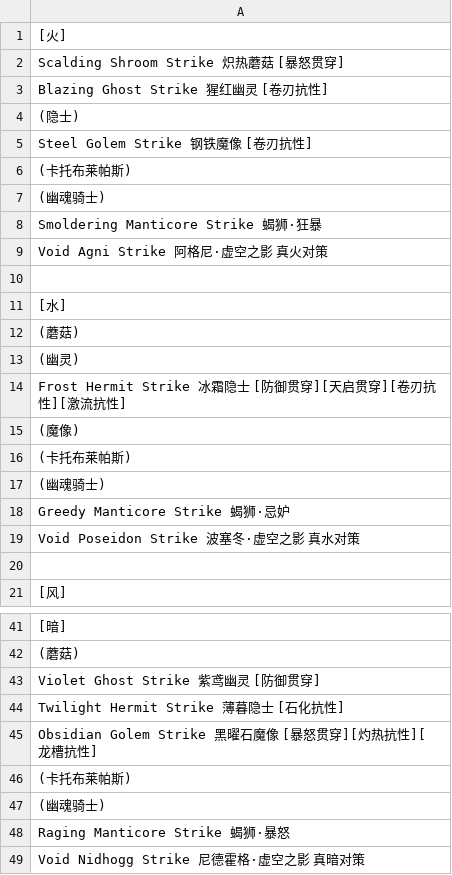
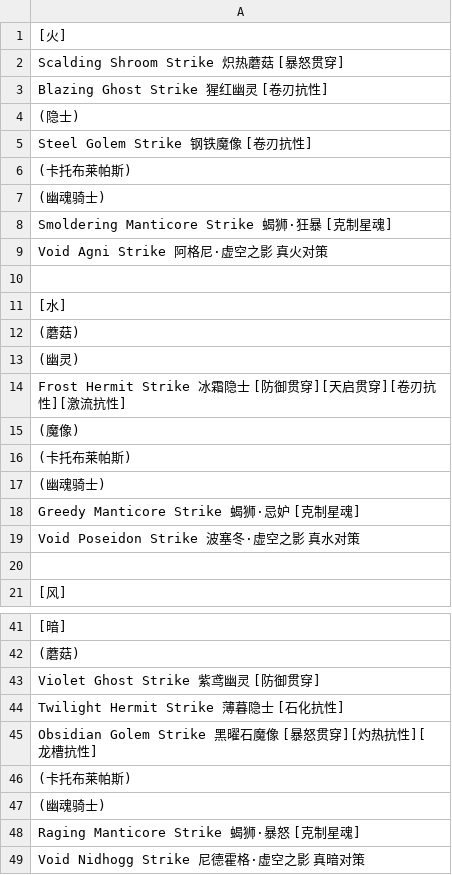
Before and after one commit to nikong5/nikong5.github.io, a CSV file: project/DL/input/enemy/void/void_weapon.csv, drawn as a sheet; only a part is shown, gaps mark what is left out.

```diff
--- a/project/DL/input/enemy/void/void_weapon.csv
+++ b/project/DL/input/enemy/void/void_weapon.csv
@@ -7,3 +7,3 @@ Steel Golem Strike			钢铁魔像				[卷刃抗性]
 (幽魂骑士)
-Smoldering Manticore Strike 蝎狮·狂暴
+Smoldering Manticore Strike 蝎狮·狂暴               [克制星魂]
 Void Agni Strike			阿格尼·虚空之影		    真火对策
@@ -17,3 +17,3 @@ Frost Hermit Strike			冰霜隐士				[防御贯穿][天启贯穿][卷刃抗性]
 (幽魂骑士)
-Greedy Manticore Strike		蝎狮·忌妒
+Greedy Manticore Strike		蝎狮·忌妒               [克制星魂]
 Void Poseidon Strike		波塞冬·虚空之影         真水对策
@@ -47,3 +47,3 @@ Obsidian Golem Strike		黑曜石魔像              [暴怒贯穿][灼热抗性]
 (幽魂骑士)
-Raging Manticore Strike		蝎狮·暴怒
+Raging Manticore Strike		蝎狮·暴怒               [克制星魂]
 Void Nidhogg Strike			尼德霍格·虚空之影       真暗对策
```
Also changed, not shown: 41 other files.
